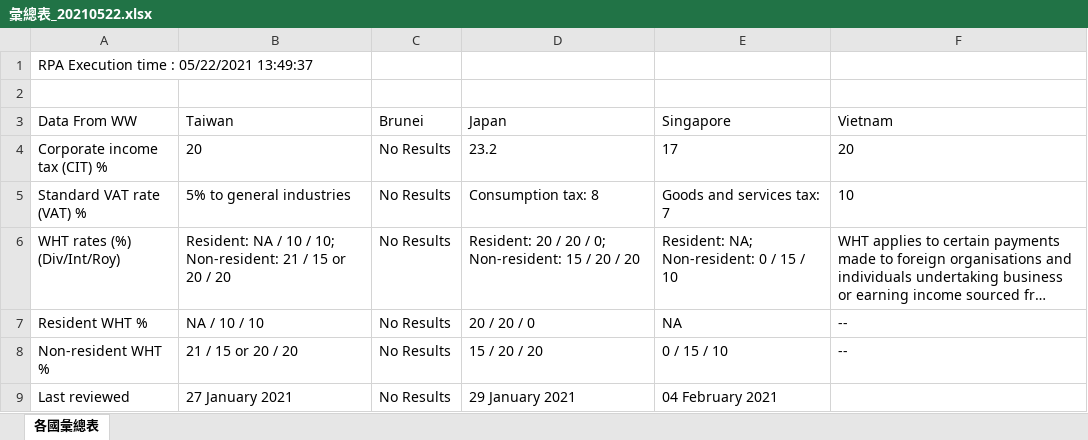
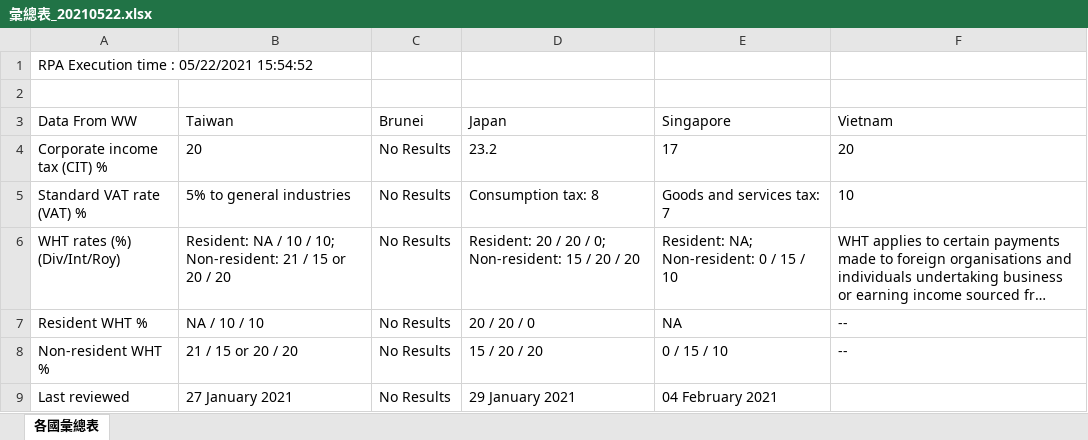
Before and after one commit to YenLinWu/RPA_UiPath, an Excel workbook: Examples/Worldwide_Tax_Summaries_Online/Output/20210522/彙總表_20210522.xlsx, sheet 各國彙總表, drawn as a sheet; long unchanged cells end in …; values as stored, in another font and other column widths than the file's, no borders; the diff names each change by its address in the sheet, - before the commit and + after, or states it on an @@ line.

Commit message:
Output

```diff
--- a/Examples/Worldwide_Tax_Summaries_Online/Output/20210522/彙總表_20210522.xlsx (sheet 各國彙總表)
+++ b/Examples/Worldwide_Tax_Summaries_Online/Output/20210522/彙總表_20210522.xlsx (sheet 各國彙總表)
-A1 (Data From WW): RPA Execution time : 05/22/2021 13:49:37
+A1 (Data From WW): RPA Execution time : 05/22/2021 15:54:52
```
Also changed, not shown: 4 other files.
